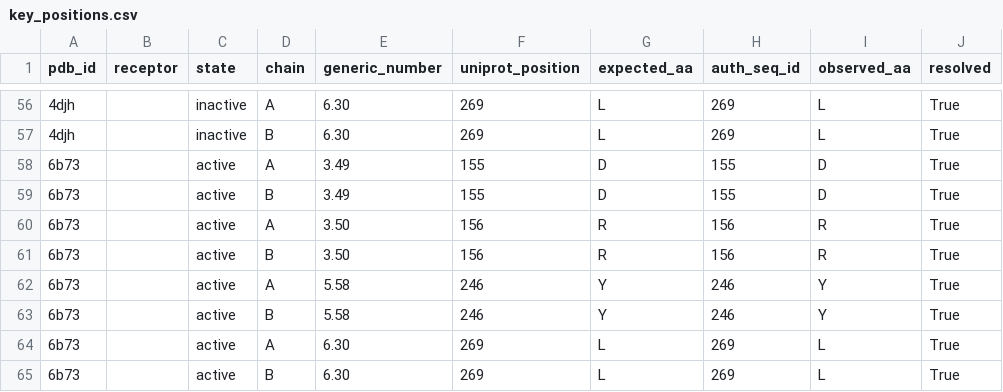
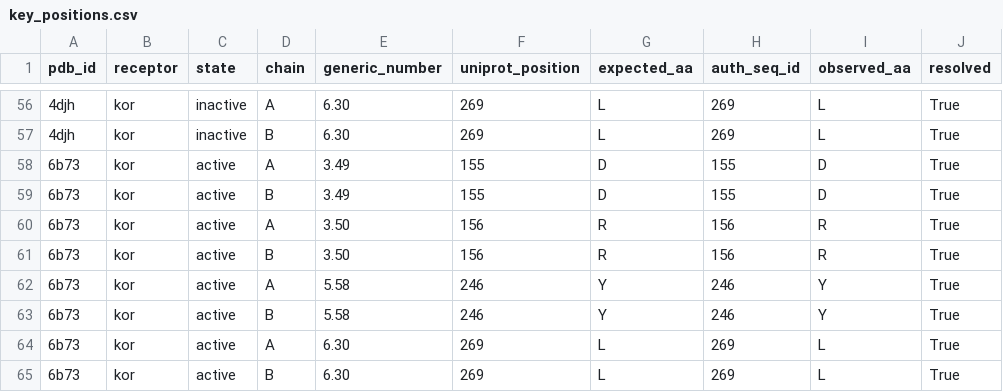
Before and after one commit to jawaherbasalma/gpcr-salt-bridges, a CSV file: metadata/key_positions.csv, drawn as a sheet; only a part is shown, gaps mark what is left out; the diff covers the shown part only; the diff names each change by its address in the sheet, - before the commit and + after, or states it on an @@ line.

Commit message:
Working pipeline with six hand-picked receptors

```diff
--- a/metadata/key_positions.csv
+++ b/metadata/key_positions.csv
-B56:B65 (receptor): (empty)
+B56:B65 (receptor): kor
```
Also changed, not shown: 54 edited cells elsewhere in this file, metadata/structures.csv, 3 other files.
